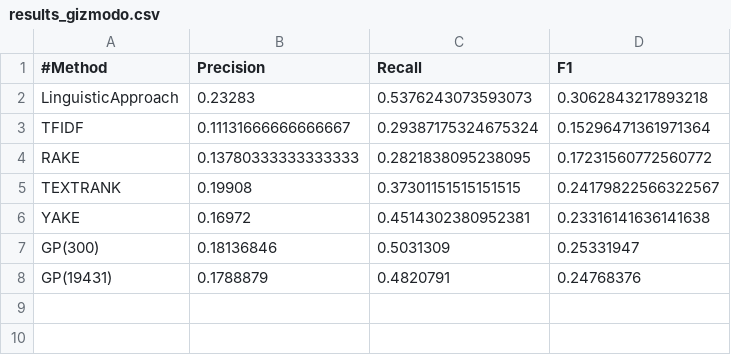
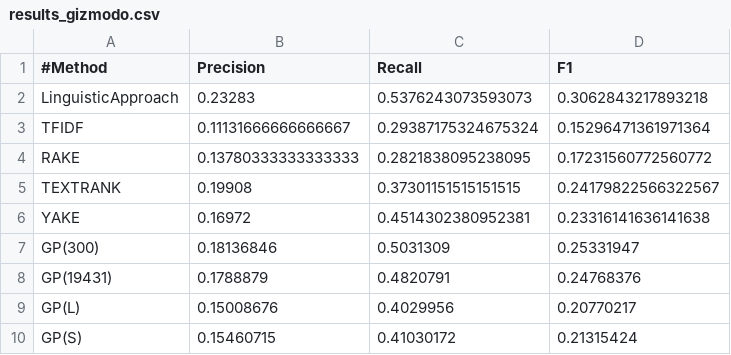
Before and after one commit to NaomiatLibrary/KeyGAN_keyword, a CSV file: extraction/results_gizmodo.csv, drawn as a sheet; the diff names each change by its address in the sheet, - before the commit and + after, or states it on an @@ line.

```diff
--- a/extraction/results_gizmodo.csv
+++ b/extraction/results_gizmodo.csv
+row 9: GP(L) | 0.15008676 | 0.4029956 | 0.20770217
+row 10: GP(S) | 0.15460715 | 0.41030172 | 0.21315424
```
Also changed, not shown: extraction/results_lifehacker.csv, extraction/results_semeval.csv, 3 other files.
